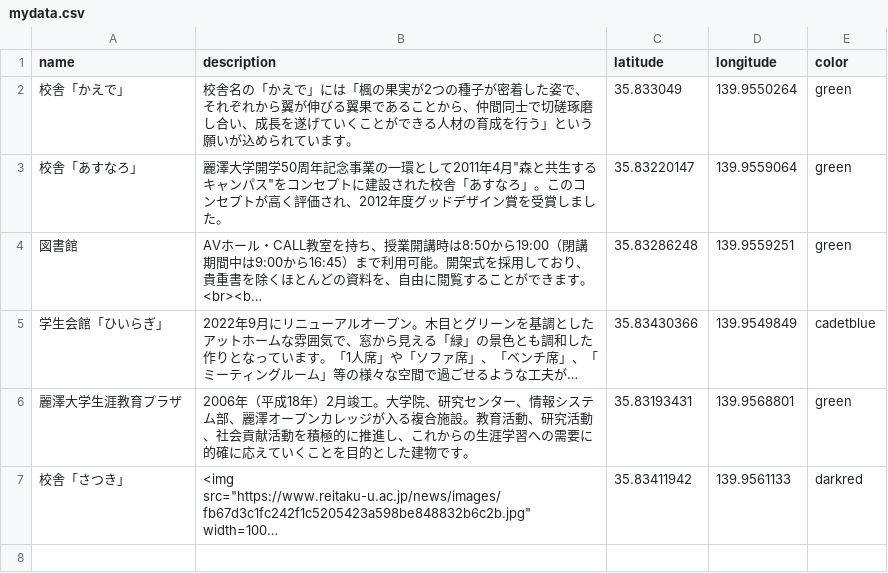
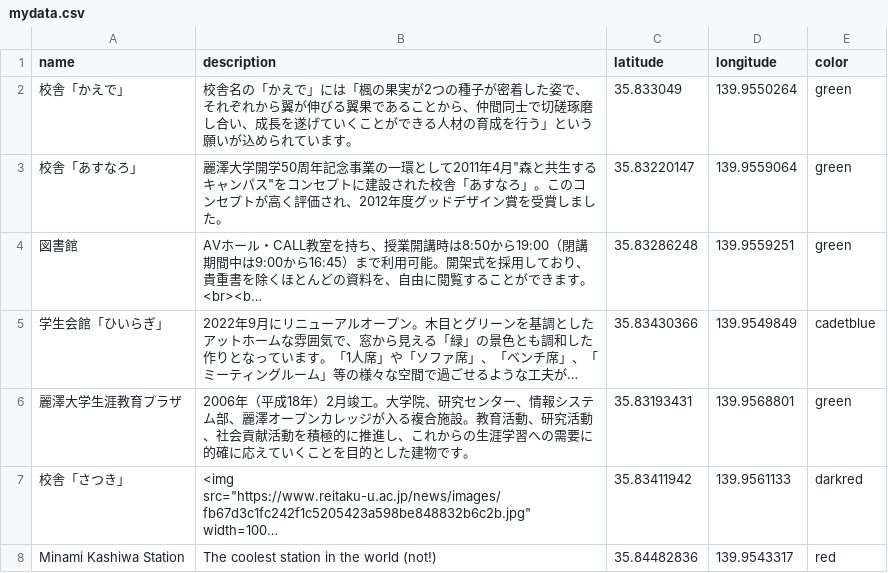
Before and after one commit to yohman/24-1-Reitaku-GIS, a CSV file: Weeks/Week06/mydata.csv, drawn as a sheet; long unchanged cells end in …; the diff names each change by its address in the sheet, - before the commit and + after, or states it on an @@ line.

Commit message:
week7 prep

```diff
--- a/Weeks/Week06/mydata.csv
+++ b/Weeks/Week06/mydata.csv
+row 8: Minami Kashiwa Station | The coolest station in the world (not!) | 35.84482836 | 139.9543317 | red
```
Also changed, not shown: 42 other files.
